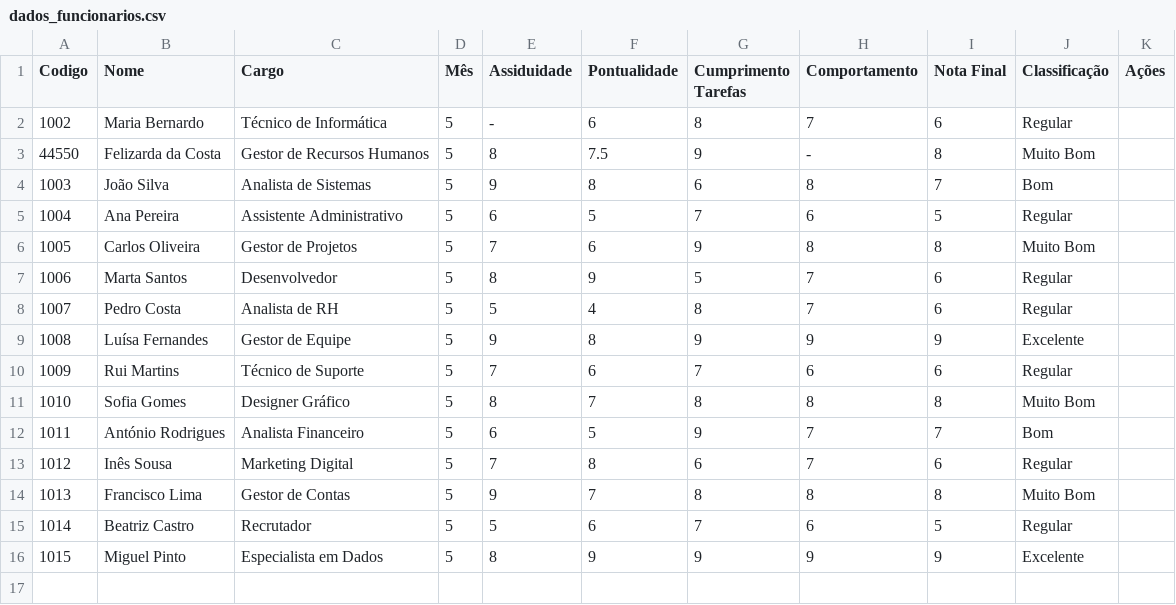
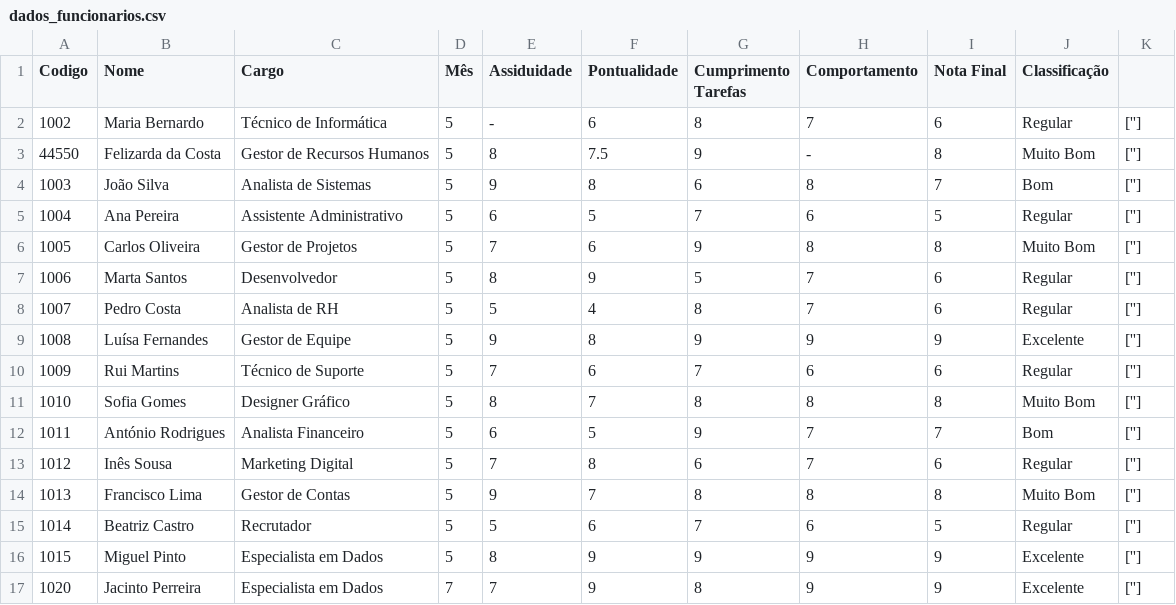
Before and after one commit to Jacinto011/API-Modelo-IA, a CSV file: static/dados_funcionarios.csv, drawn as a sheet.

```diff
--- a/static/dados_funcionarios.csv
+++ b/static/dados_funcionarios.csv
@@ -1,16 +1,17 @@
-Codigo,Nome,Cargo,Mês,Assiduidade,Pontualidade,Cumprimento Tarefas,Comportamento,Nota Final,Classificação,Ações
-1002,Maria Bernardo,Técnico de Informática,5,-,6,8,7,6,Regular,
-44550,Felizarda da Costa,Gestor de Recursos Humanos,5,8,7.5,9,-,8,Muito Bom,
-1003,João Silva,Analista de Sistemas,5,9,8,6,8,7,Bom,
-1004,Ana Pereira,Assistente Administrativo,5,6,5,7,6,5,Regular,
-1005,Carlos Oliveira,Gestor de Projetos,5,7,6,9,8,8,Muito Bom,
-1006,Marta Santos,Desenvolvedor,5,8,9,5,7,6,Regular,
-1007,Pedro Costa,Analista de RH,5,5,4,8,7,6,Regular,
-1008,Luísa Fernandes,Gestor de Equipe,5,9,8,9,9,9,Excelente,
-1009,Rui Martins,Técnico de Suporte,5,7,6,7,6,6,Regular,
-1010,Sofia Gomes,Designer Gráfico,5,8,7,8,8,8,Muito Bom,
-1011,António Rodrigues,Analista Financeiro,5,6,5,9,7,7,Bom,
-1012,Inês Sousa,Marketing Digital,5,7,8,6,7,6,Regular,
-1013,Francisco Lima,Gestor de Contas,5,9,7,8,8,8,Muito Bom,
-1014,Beatriz Castro,Recrutador,5,5,6,7,6,5,Regular,
-1015,Miguel Pinto,Especialista em Dados,5,8,9,9,9,9,Excelente,
+Codigo,Nome,Cargo,Mês,Assiduidade,Pontualidade,Cumprimento Tarefas,Comportamento,Nota Final,Classificação,
+1002,Maria Bernardo,Técnico de Informática,5,-,6,8,7,6,Regular,['']
+44550,Felizarda da Costa,Gestor de Recursos Humanos,5,8,7.5,9,-,8,Muito Bom,['']
+1003,João Silva,Analista de Sistemas,5,9,8,6,8,7,Bom,['']
+1004,Ana Pereira,Assistente Administrativo,5,6,5,7,6,5,Regular,['']
+1005,Carlos Oliveira,Gestor de Projetos,5,7,6,9,8,8,Muito Bom,['']
+1006,Marta Santos,Desenvolvedor,5,8,9,5,7,6,Regular,['']
+1007,Pedro Costa,Analista de RH,5,5,4,8,7,6,Regular,['']
+1008,Luísa Fernandes,Gestor de Equipe,5,9,8,9,9,9,Excelente,['']
+1009,Rui Martins,Técnico de Suporte,5,7,6,7,6,6,Regular,['']
+1010,Sofia Gomes,Designer Gráfico,5,8,7,8,8,8,Muito Bom,['']
+1011,António Rodrigues,Analista Financeiro,5,6,5,9,7,7,Bom,['']
+1012,Inês Sousa,Marketing Digital,5,7,8,6,7,6,Regular,['']
+1013,Francisco Lima,Gestor de Contas,5,9,7,8,8,8,Muito Bom,['']
+1014,Beatriz Castro,Recrutador,5,5,6,7,6,5,Regular,['']
+1015,Miguel Pinto,Especialista em Dados,5,8,9,9,9,9,Excelente,['']
+1020,Jacinto Perreira,Especialista em Dados,7,7,9,8,9,9,Excelente,['']
```
Also changed, not shown: 9 other files.
